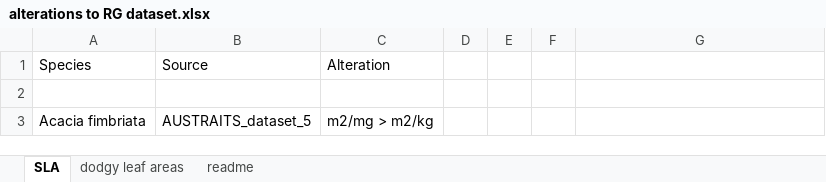
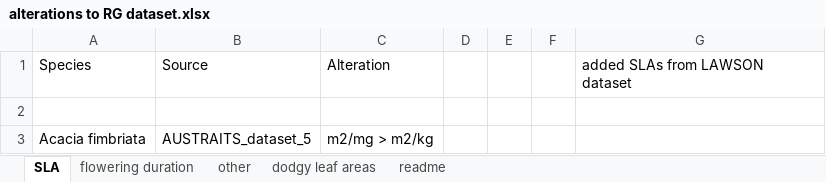
Before and after one commit to jamesrlawson/SEQLD, an Excel workbook: data/traits/alterations to RG dataset.xlsx, sheet SLA, drawn as a sheet; only a part is shown; values as stored, in another font and other column widths than the file's, no borders; the diff names each change by its address in the sheet, - before the commit and + after, or states it on an @@ line.

```diff
--- a/data/traits/alterations to RG dataset.xlsx (sheet SLA)
+++ b/data/traits/alterations to RG dataset.xlsx (sheet SLA)
+sheet tab: flowering duration
+sheet tab: other
-G1: (empty)
+G1: added SLAs from LAWSON dataset
```
Also changed, not shown: 15 other files.
